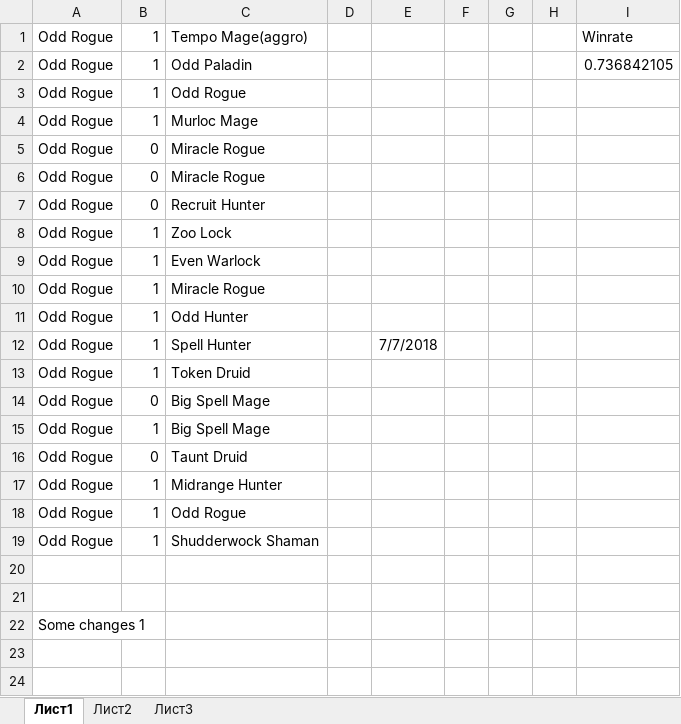
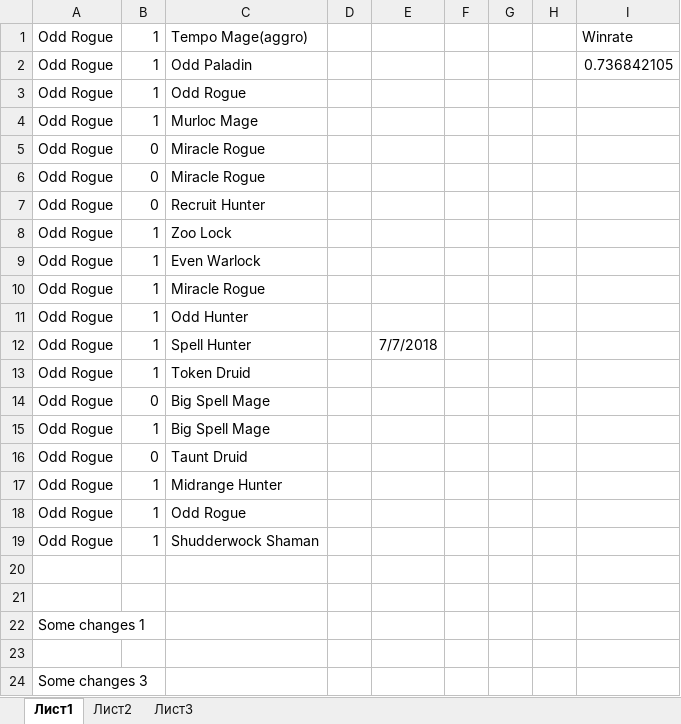
Before and after one commit to nkrapivka/TempTestProject, an Excel workbook: Hearthstone_stats.xlsx, sheet Лист1, drawn as a sheet; values as stored, in another font and other column widths than the file's, no borders; the diff names each change by its address in the sheet, - before the commit and + after, or states it on an @@ line.

```diff
--- a/Hearthstone_stats.xlsx (sheet Лист1)
+++ b/Hearthstone_stats.xlsx (sheet Лист1)
+row 23: (empty)
+row 24: Some changes 3
```
